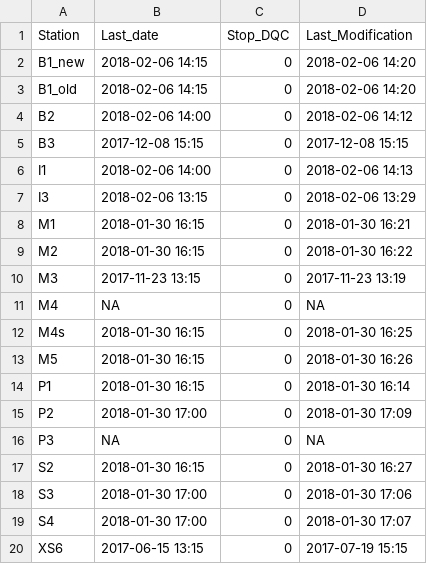
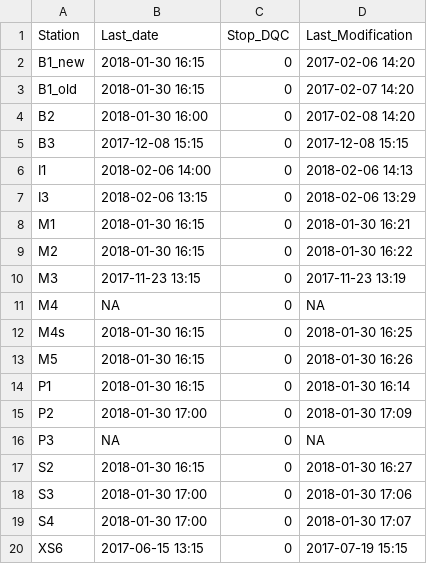
Before and after one commit to bridachristian/DataQualityCheckEuracAlpEnv, a CSV file: Data/Support_files/Download_table/download_table.csv, drawn as a sheet.

```diff
--- a/Data/Support_files/Download_table/download_table.csv
+++ b/Data/Support_files/Download_table/download_table.csv
@@ -1,5 +1,5 @@
 Station,Last_date,Stop_DQC,Last_Modification
-B1_new,2018-02-06 14:15,0,2018-02-06 14:20
-B1_old,2018-02-06 14:15,0,2018-02-06 14:20
-B2,2018-02-06 14:00,0,2018-02-06 14:12
+B1_new,2018-01-30 16:15,0,2017-02-06 14:20
+B1_old,2018-01-30 16:15,0,2017-02-07 14:20
+B2,2018-01-30 16:00,0,2017-02-08 14:20
 B3,2017-12-08 15:15,0,2017-12-08 15:15
```
Also changed, not shown: Data/Support_files/Download_table/download_table_old.csv, 1 other file.
